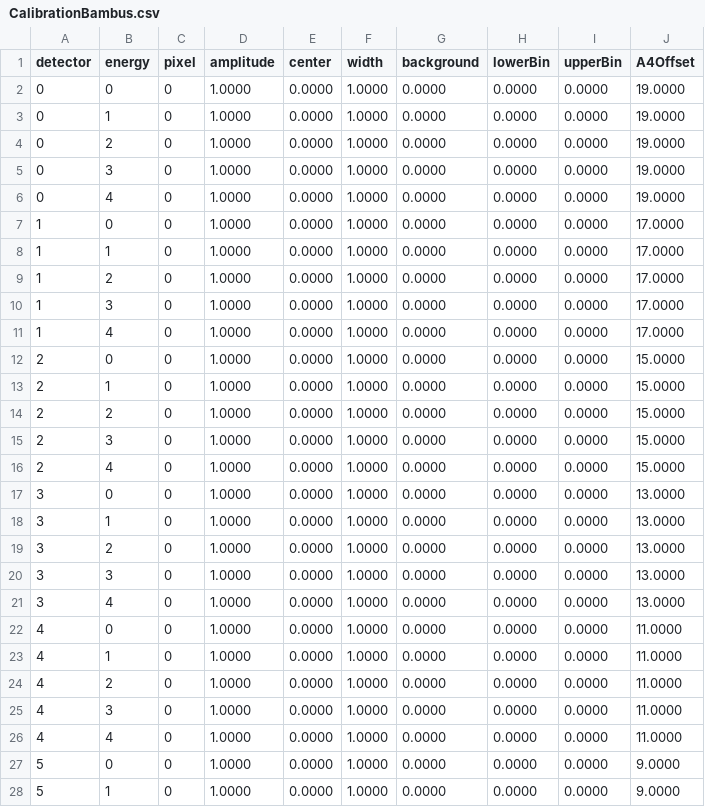
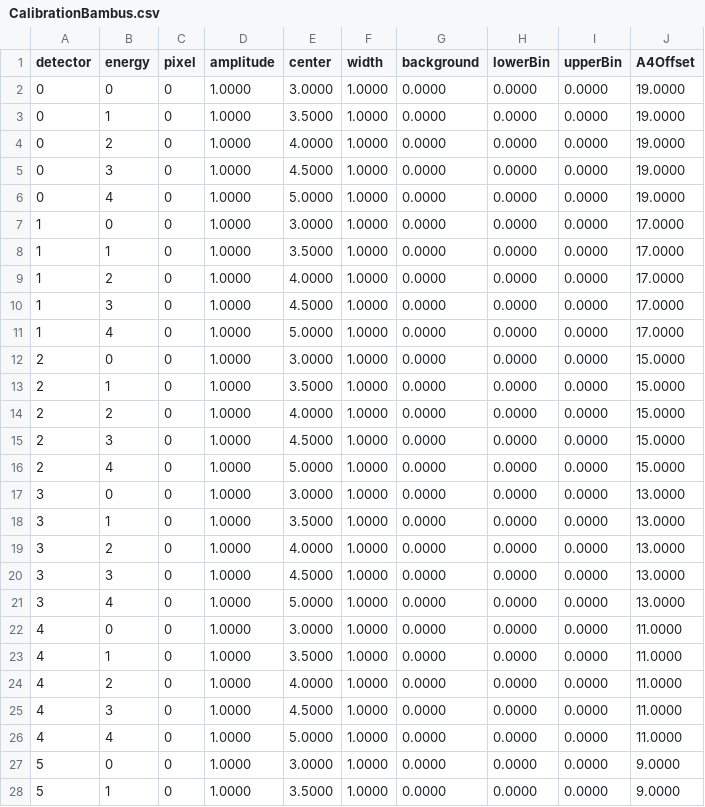
Before and after one commit to Paraquat/MJOLNIR, a CSV file: MJOLNIR/CalibrationBambus.csv, drawn as a sheet; only a part is shown; the diff covers the shown part only; the diff names each change by its address in the sheet, - before the commit and + after, or states it on an @@ line.

Commit message:
Add Ef values to calibration file
- Add debug_trace for Qt debugging

```diff
--- a/MJOLNIR/CalibrationBambus.csv
+++ b/MJOLNIR/CalibrationBambus.csv
-E2 (center): 0.0000
+E2 (center): 3.0000
-E3 (center): 0.0000
+E3 (center): 3.5000
-E4 (center): 0.0000
+E4 (center): 4.0000
-E5 (center): 0.0000
+E5 (center): 4.5000
-E6 (center): 0.0000
+E6 (center): 5.0000
-E7 (center): 0.0000
+E7 (center): 3.0000
-E8 (center): 0.0000
+E8 (center): 3.5000
-E9 (center): 0.0000
+E9 (center): 4.0000
-E10 (center): 0.0000
+E10 (center): 4.5000
-E11 (center): 0.0000
+E11 (center): 5.0000
-E12 (center): 0.0000
+E12 (center): 3.0000
-E13 (center): 0.0000
+E13 (center): 3.5000
-E14 (center): 0.0000
+E14 (center): 4.0000
-E15 (center): 0.0000
+E15 (center): 4.5000
-E16 (center): 0.0000
+E16 (center): 5.0000
-E17 (center): 0.0000
+E17 (center): 3.0000
-E18 (center): 0.0000
+E18 (center): 3.5000
-E19 (center): 0.0000
+E19 (center): 4.0000
-E20 (center): 0.0000
+E20 (center): 4.5000
-E21 (center): 0.0000
+E21 (center): 5.0000
-E22 (center): 0.0000
+E22 (center): 3.0000
-E23 (center): 0.0000
+E23 (center): 3.5000
-E24 (center): 0.0000
+E24 (center): 4.0000
-E25 (center): 0.0000
+E25 (center): 4.5000
-E26 (center): 0.0000
+E26 (center): 5.0000
-E27 (center): 0.0000
+E27 (center): 3.0000
-E28 (center): 0.0000
+E28 (center): 3.5000
```
Also changed, not shown: 73 edited cells elsewhere in this file, 3 other files.
